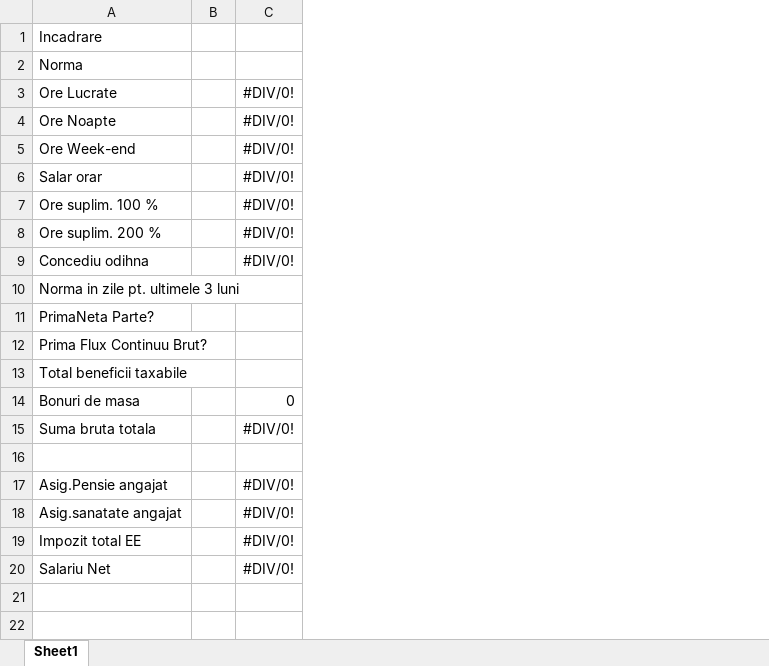
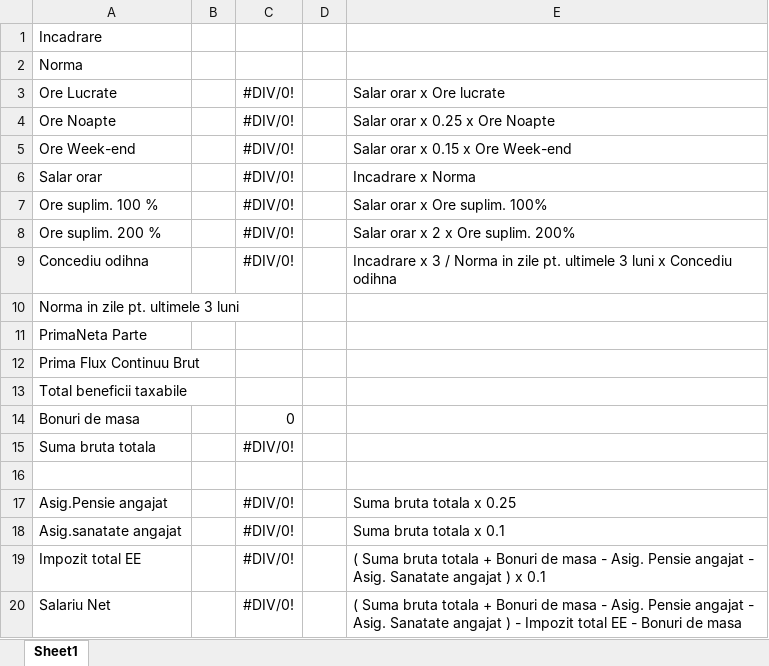
Before and after one commit to mugur09/CalcSalariu, an Excel workbook: CalculatorSalariu.xlsx, sheet Sheet1, drawn as a sheet; values as stored, in another font and other column widths than the file's, no borders; the diff names each change by its address in the sheet, - before the commit and + after, or states it on an @@ line.

Commit message:
v1.1

```diff
--- a/CalculatorSalariu.xlsx (sheet Sheet1)
+++ b/CalculatorSalariu.xlsx (sheet Sheet1)
+column D, empty
+column E, rows 3-20: Salar orar x Ore lucrate | Salar orar x 0.25 x Ore Noapte | Salar orar x 0.15 x Ore Week-end | Incadrare x Norma | Salar orar x Ore suplim. 100% | Salar orar x 2 x Ore suplim. 200% | Incadrare x 3 / Norma in zile pt. ultimele 3 luni x Concediu odihna |  |  |  |  |  |  |  | Suma bruta totala x 0.25 | Suma bruta totala x 0.1 | ( Suma bruta totala + Bonuri de masa - Asig. Pensie angajat - Asig. Sanatate angajat ) x 0.1 | ( Suma bruta totala + Bonuri de masa - Asig. Pensie angajat - Asig. Sanatate angajat ) - Impozit total EE - Bonuri de masa
-A11: PrimaNeta Parte?
+A11: PrimaNeta Parte
-A12: Prima Flux Continuu Brut?
+A12: Prima Flux Continuu Brut
```
